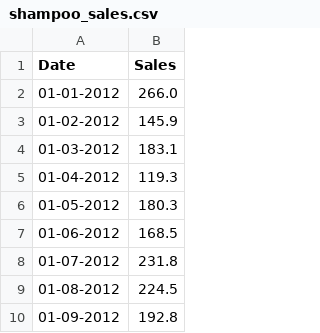
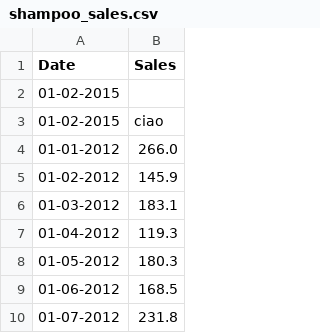
Before and after one commit to anduen0/EserciziPythonLaboratorio, a CSV file: shampoo_sales.csv, drawn as a sheet; only a part is shown; the shorter side is filled out with more unchanged rows.

Commit message:
updated data

```diff
--- a/shampoo_sales.csv
+++ b/shampoo_sales.csv
@@ -1,2 +1,4 @@
 Date,Sales
+01-02-2015,
+01-02-2015,ciao
 01-01-2012,266.0
```
